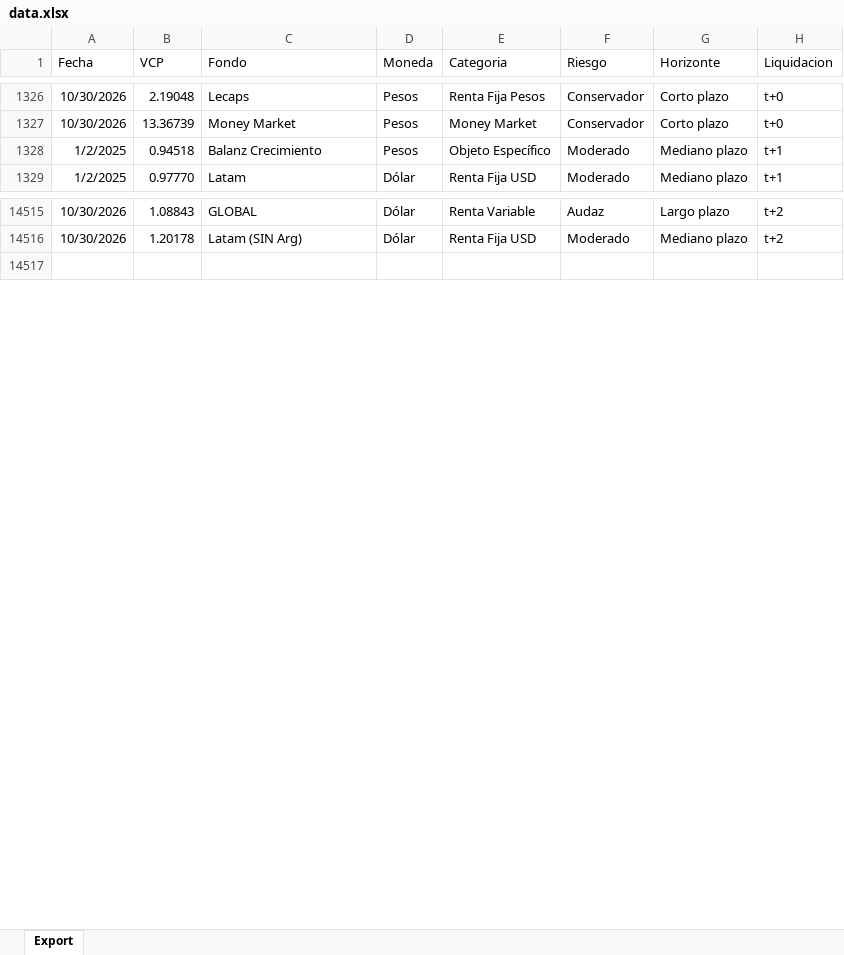
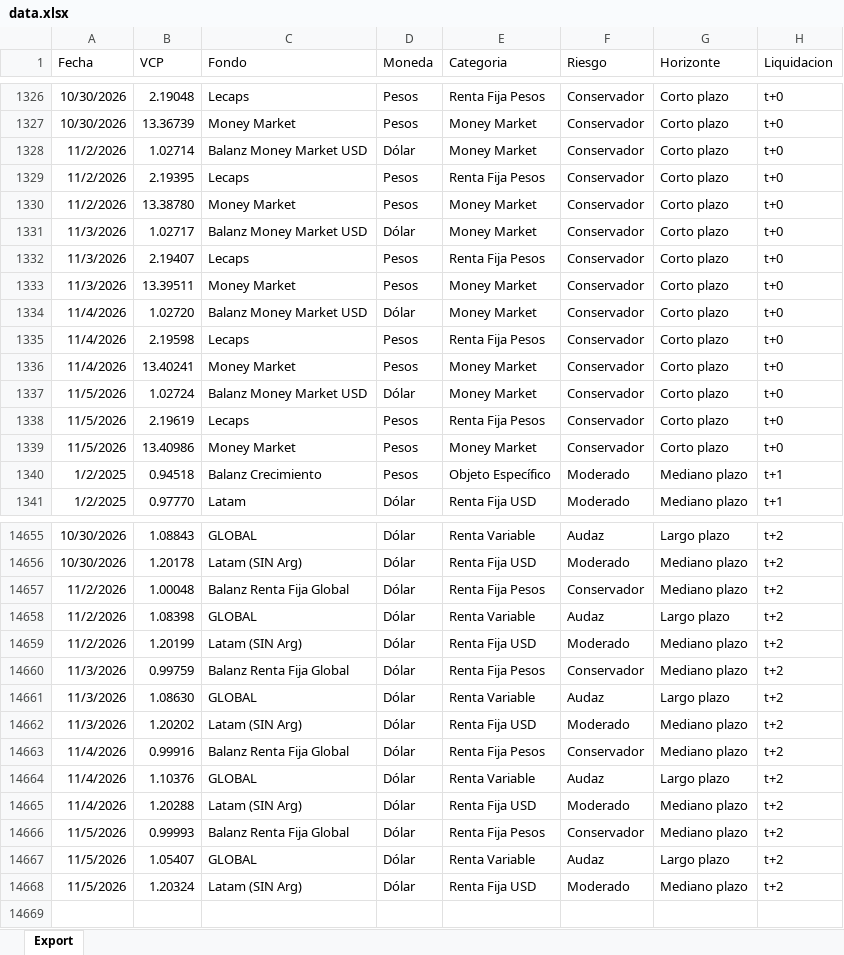
Before and after one commit to mfriedB/fondos, an Excel workbook: data.xlsx, sheet Export, drawn as a sheet; only a part is shown, gaps mark what is left out; values as stored, in another font and other column widths than the file's, no borders; the diff covers the shown part only; the diff names each change by its address in the sheet, - before the commit and + after, or states it on an @@ line.

```diff
--- a/data.xlsx (sheet Export)
+++ b/data.xlsx (sheet Export)
+row 1328: 11/2/2026 | 1.02714 | Balanz Money Market USD | Dólar | Money Market | Conservador | Corto plazo | t+0
+row 1329: 11/2/2026 | 2.19395 | Lecaps | Pesos | Renta Fija Pesos | Conservador | Corto plazo | t+0
+row 1330: 11/2/2026 | 13.38780 | Money Market | Pesos | Money Market | Conservador | Corto plazo | t+0
+row 1331: 11/3/2026 | 1.02717 | Balanz Money Market USD | Dólar | Money Market | Conservador | Corto plazo | t+0
+row 1332: 11/3/2026 | 2.19407 | Lecaps | Pesos | Renta Fija Pesos | Conservador | Corto plazo | t+0
+row 1333: 11/3/2026 | 13.39511 | Money Market | Pesos | Money Market | Conservador | Corto plazo | t+0
+row 1334: 11/4/2026 | 1.02720 | Balanz Money Market USD | Dólar | Money Market | Conservador | Corto plazo | t+0
+row 1335: 11/4/2026 | 2.19598 | Lecaps | Pesos | Renta Fija Pesos | Conservador | Corto plazo | t+0
+row 1336: 11/4/2026 | 13.40241 | Money Market | Pesos | Money Market | Conservador | Corto plazo | t+0
+row 1337: 11/5/2026 | 1.02724 | Balanz Money Market USD | Dólar | Money Market | Conservador | Corto plazo | t+0
+row 1338: 11/5/2026 | 2.19619 | Lecaps | Pesos | Renta Fija Pesos | Conservador | Corto plazo | t+0
+row 1339: 11/5/2026 | 13.40986 | Money Market | Pesos | Money Market | Conservador | Corto plazo | t+0
+row 14657: 11/2/2026 | 1.00048 | Balanz Renta Fija Global | Dólar | Renta Fija Pesos | Conservador | Mediano plazo | t+2
+row 14658: 11/2/2026 | 1.08398 | GLOBAL | Dólar | Renta Variable | Audaz | Largo plazo | t+2
+row 14659: 11/2/2026 | 1.20199 | Latam (SIN Arg) | Dólar | Renta Fija USD | Moderado | Mediano plazo | t+2
+row 14660: 11/3/2026 | 0.99759 | Balanz Renta Fija Global | Dólar | Renta Fija Pesos | Conservador | Mediano plazo | t+2
+row 14661: 11/3/2026 | 1.08630 | GLOBAL | Dólar | Renta Variable | Audaz | Largo plazo | t+2
+row 14662: 11/3/2026 | 1.20202 | Latam (SIN Arg) | Dólar | Renta Fija USD | Moderado | Mediano plazo | t+2
+row 14663: 11/4/2026 | 0.99916 | Balanz Renta Fija Global | Dólar | Renta Fija Pesos | Conservador | Mediano plazo | t+2
+row 14664: 11/4/2026 | 1.10376 | GLOBAL | Dólar | Renta Variable | Audaz | Largo plazo | t+2
+row 14665: 11/4/2026 | 1.20288 | Latam (SIN Arg) | Dólar | Renta Fija USD | Moderado | Mediano plazo | t+2
+row 14666: 11/5/2026 | 0.99993 | Balanz Renta Fija Global | Dólar | Renta Fija Pesos | Conservador | Mediano plazo | t+2
+row 14667: 11/5/2026 | 1.05407 | GLOBAL | Dólar | Renta Variable | Audaz | Largo plazo | t+2
+row 14668: 11/5/2026 | 1.20324 | Latam (SIN Arg) | Dólar | Renta Fija USD | Moderado | Mediano plazo | t+2
```
Also changed, not shown: 128 added rows elsewhere in this sheet.
